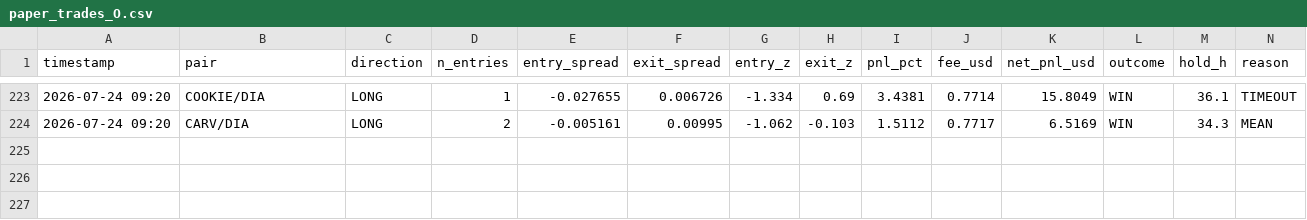
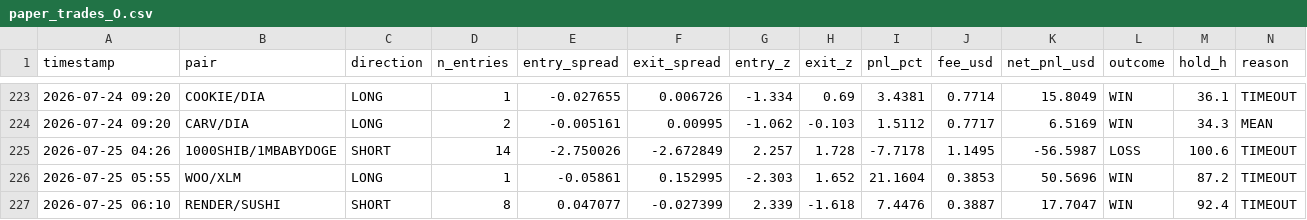
Before and after one commit to AlexeyKharin06/bots-cluster-, a CSV file: memory/trade/paper_v1/paper_trades_O.csv, drawn as a sheet; only a part is shown, gaps mark what is left out; rows hold the shown columns only; the diff names each change by its address in the sheet, - before the commit and + after, or states it on an @@ line.

Commit message:
trade paper_v1 auto 2026-07-25_06:17

```diff
--- a/memory/trade/paper_v1/paper_trades_O.csv
+++ b/memory/trade/paper_v1/paper_trades_O.csv
+row 225: 2026-07-25 04:26 | 1000SHIB/1MBABYDOGE | SHORT | 14 | -2.750026 | -2.672849 | 2.257 | 1.728 | -7.7178 | 1.1495 | -56.5987 | LOSS | 100.6 | TIMEOUT
+row 226: 2026-07-25 05:55 | WOO/XLM | LONG | 1 | -0.05861 | 0.152995 | -2.303 | 1.652 | 21.1604 | 0.3853 | 50.5696 | WIN | 87.2 | TIMEOUT
+row 227: 2026-07-25 06:10 | RENDER/SUSHI | SHORT | 8 | 0.047077 | -0.027399 | 2.339 | -1.618 | 7.4476 | 0.3887 | 17.7047 | WIN | 92.4 | TIMEOUT
```
Also changed, not shown: memory/trade/paper_v1/paper_trades_N.csv, memory/trade/paper_v1/paper_trades_grid.csv, 14 other files.
